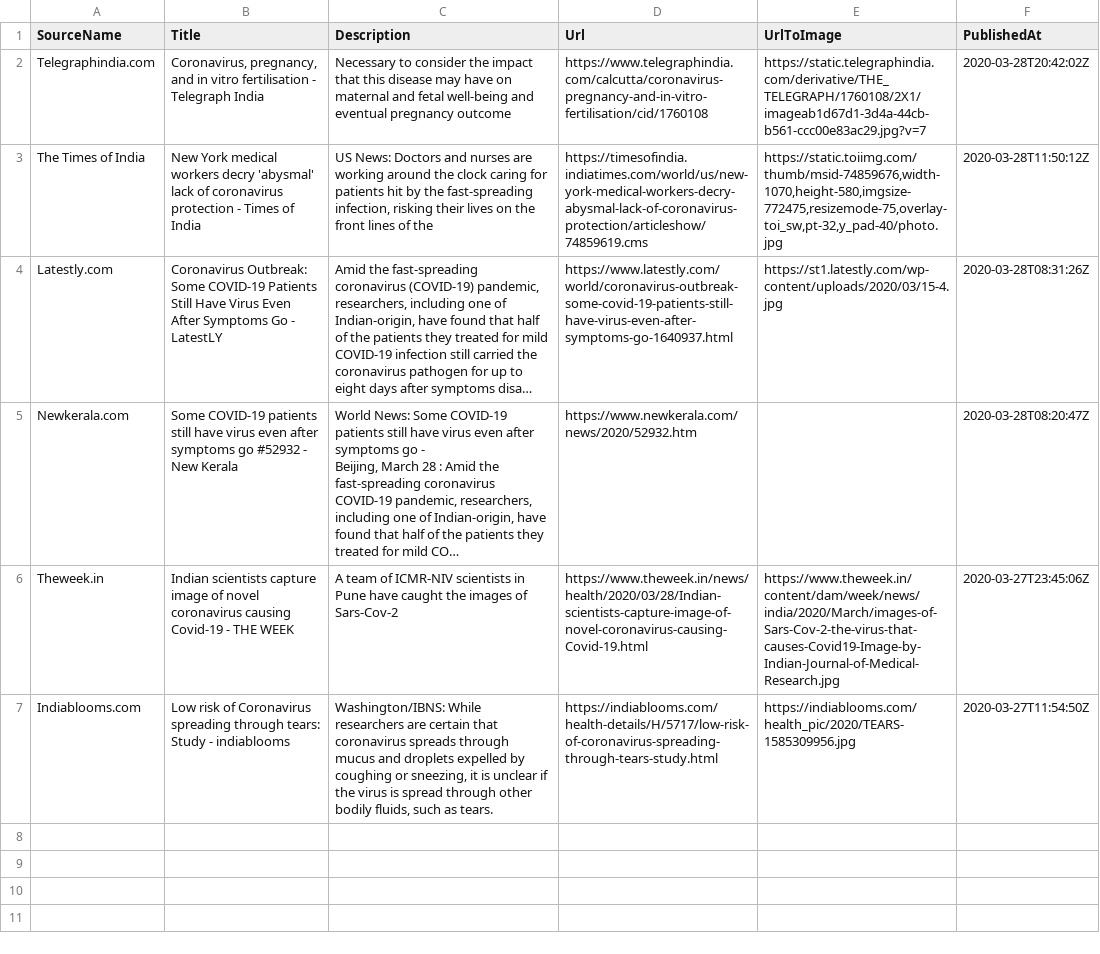
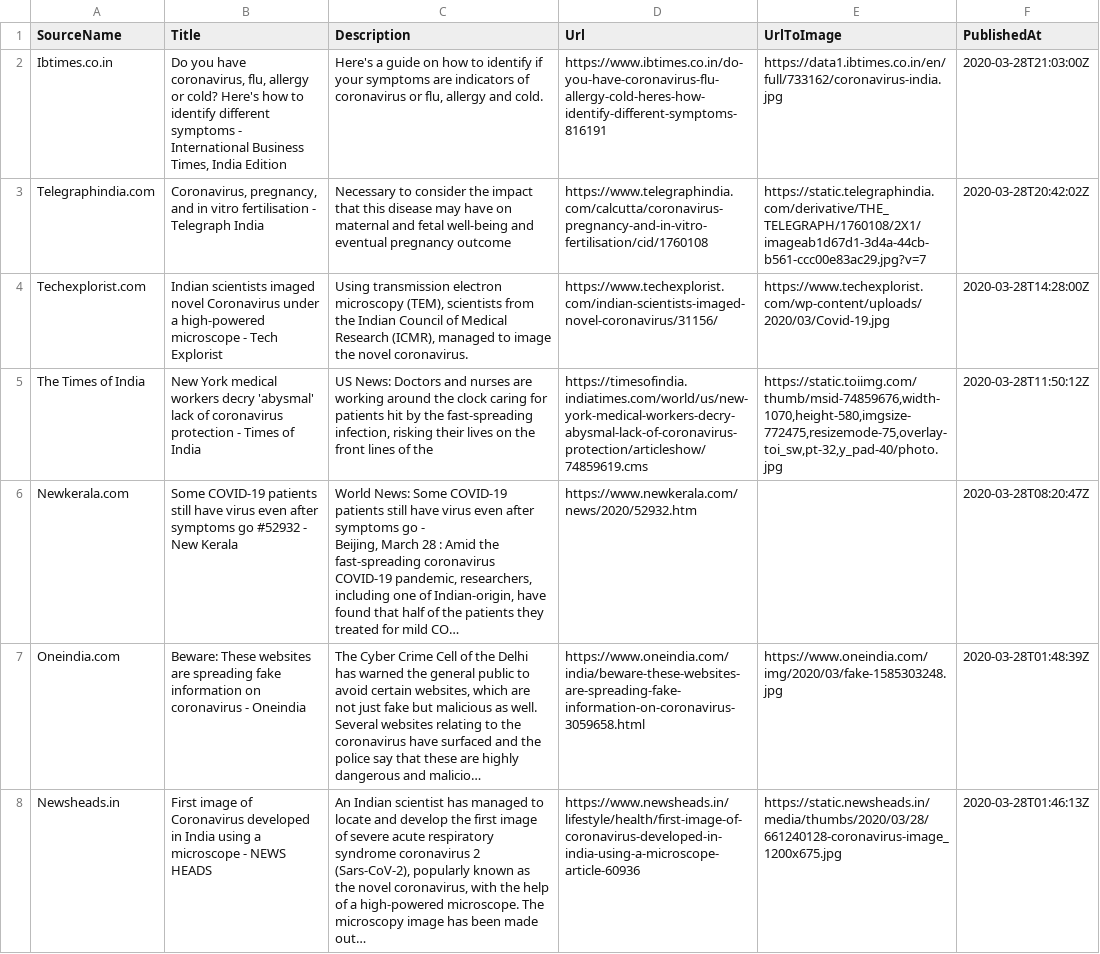
Before and after one commit to PritiShaw/Covid-19-India, a CSV file: src/data/newsFeed.csv, drawn as a sheet; removed rows and columns are numbered as before the commit, all else as after; the diff names each change by its address in the sheet, - before the commit and + after, or states it on an @@ line.

Commit message:
Stats Bot pushed at 29-03-2020_03:00PM IST

```diff
--- a/src/data/newsFeed.csv
+++ b/src/data/newsFeed.csv
+row 2: Ibtimes.co.in | Do you have coronavirus, flu, allergy or cold? Here's how to identify different symptoms - International Business Times, India Edition | Here's a guide on how to identify if your symptoms are indicators of coronavirus or flu, allergy and cold. | https://www.ibtimes.co.in/do-you-have-coronavirus-flu-allergy-cold-heres-how-identify-different-symptoms-816191 | https://data1.ibtimes.co.in/en/full/733162/coronavirus-india.jpg | 2020-03-28T21:03:00Z
+row 4: Techexplorist.com | Indian scientists imaged novel Coronavirus under a high-powered microscope - Tech Explorist | Using transmission electron microscopy (TEM), scientists from the Indian Council of Medical Research (ICMR), managed to image the novel coronavirus. | https://www.techexplorist.com/indian-scientists-imaged-novel-coronavirus/31156/ | https://www.techexplorist.com/wp-content/uploads/2020/03/Covid-19.jpg | 2020-03-28T14:28:00Z
-row 4: Latestly.com | Coronavirus Outbreak: Some COVID-19 Patients Still Have Virus Even After Symptoms Go - LatestLY | Amid the fast-spreading coronavirus (COVID-19) pandemic, researchers, including one of Indian-origin, have found that half of the patients they treated for mild COVID-19 infection still carried the coronavirus pathogen for up to eight days after symptoms disa… | https://www.latestly.com/world/coronavirus-outbreak-some-covid-19-patients-still-have-virus-even-after-symptoms-go-1640937.html | https://st1.latestly.com/wp-content/uploads/2020/03/15-4.jpg | 2020-03-28T08:31:26Z
-row 6: Theweek.in | Indian scientists capture image of novel coronavirus causing Covid-19 - THE WEEK | A team of ICMR-NIV scientists in Pune have caught the images of Sars-Cov-2 | https://www.theweek.in/news/health/2020/03/28/Indian-scientists-capture-image-of-novel-coronavirus-causing-Covid-19.html | https://www.theweek.in/content/dam/week/news/india/2020/March/images-of-Sars-Cov-2-the-virus-that-causes-Covid19-Image-by-Indian-Journal-of-Medical-Research.jpg | 2020-03-27T23:45:06Z
-row 7: Indiablooms.com | Low risk of Coronavirus spreading through tears: Study - indiablooms | Washington/IBNS: While researchers are certain that coronavirus spreads through mucus and droplets expelled by coughing or sneezing, it is unclear if the virus is spread through other bodily fluids, such as tears. | https://indiablooms.com/health-details/H/5717/low-risk-of-coronavirus-spreading-through-tears-study.html | https://indiablooms.com/health_pic/2020/TEARS-1585309956.jpg | 2020-03-27T11:54:50Z
+row 7: Oneindia.com | Beware: These websites are spreading fake information on coronavirus - Oneindia | The Cyber Crime Cell of the Delhi has warned the general public to avoid certain websites, which are not just fake but malicious as well. Several websites relating to the coronavirus have surfaced and the police say that these are highly dangerous and malicio… | https://www.oneindia.com/india/beware-these-websites-are-spreading-fake-information-on-coronavirus-3059658.html | https://www.oneindia.com/img/2020/03/fake-1585303248.jpg | 2020-03-28T01:48:39Z
+row 8: Newsheads.in | First image of Coronavirus developed in India using a microscope - NEWS HEADS | An Indian scientist has managed to locate and develop the first image of severe acute respiratory syndrome coronavirus 2 (Sars-CoV-2), popularly known as the novel coronavirus, with the help of a high-powered microscope. The microscopy image has been made out… | https://www.newsheads.in/lifestyle/health/first-image-of-coronavirus-developed-in-india-using-a-microscope-article-60936 | https://static.newsheads.in/media/thumbs/2020/03/28/661240128-coronavirus-image_1200x675.jpg | 2020-03-28T01:46:13Z
```
